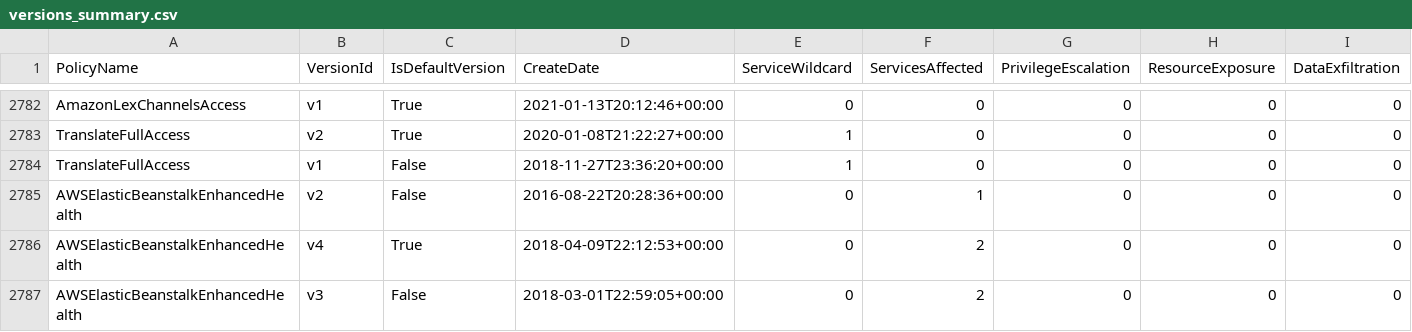
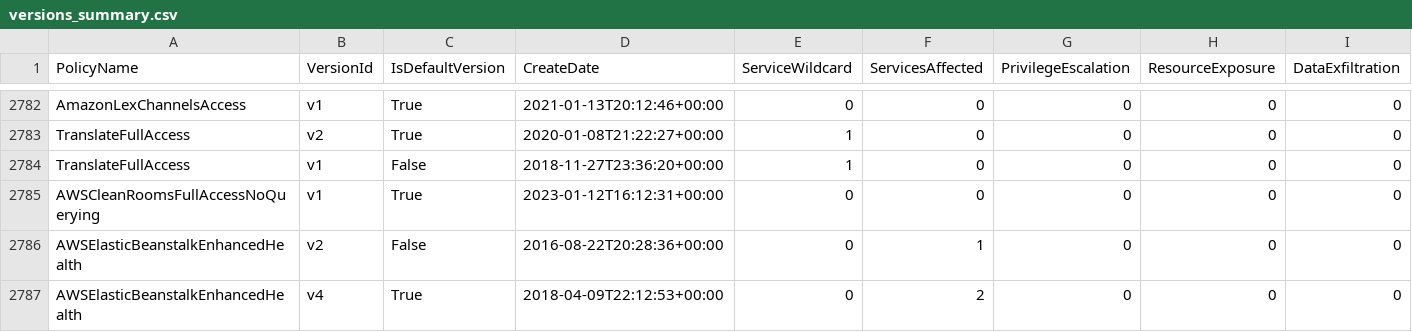
Before and after one commit to tenchi-security/camp, a CSV file: versions_summary.csv, drawn as a sheet; only a part is shown, gaps mark what is left out; the shorter side is filled out with more unchanged rows; rows hold the shown columns only; the diff names each change by its address in the sheet, - before the commit and + after, or states it on an @@ line.

```diff
--- a/versions_summary.csv
+++ b/versions_summary.csv
+row 2785: AWSCleanRoomsFullAccessNoQuerying | v1 | True | 2023-01-12T16:12:31+00:00 | 0 | 0 | 0 | 0 | 0
```
Also changed, not shown: 4 other files.
